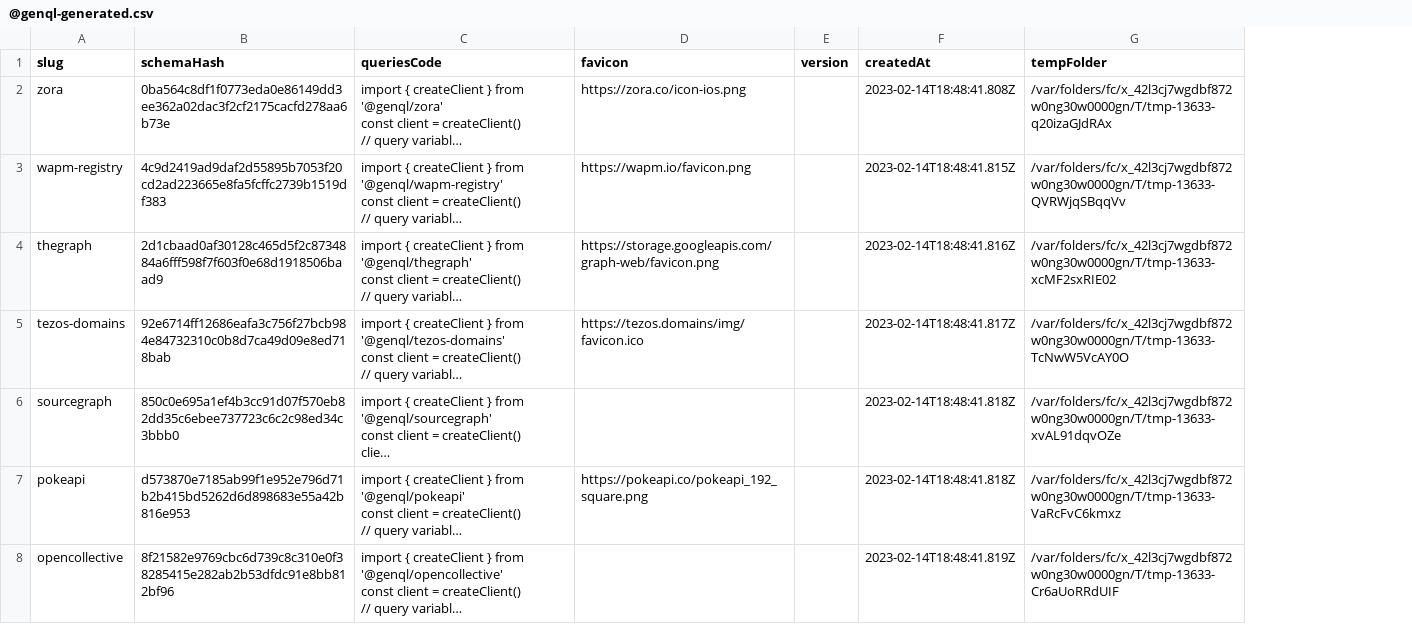
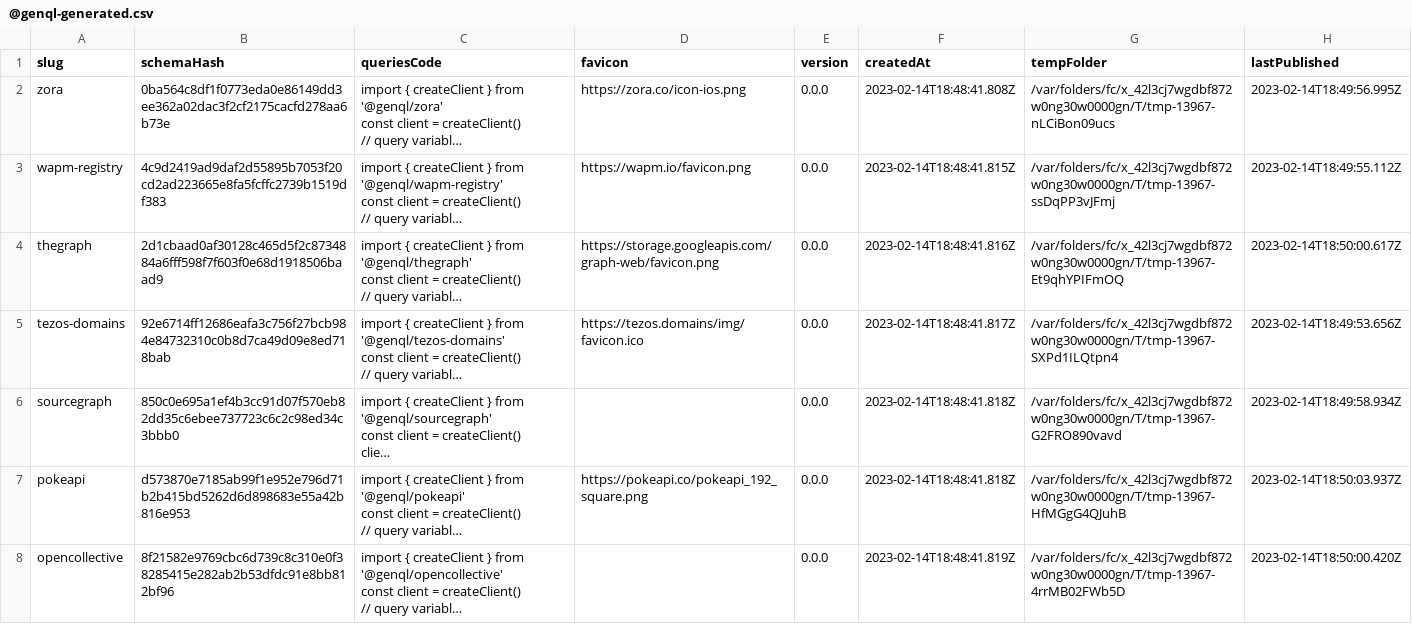
Before and after one commit to remorses/genql, a CSV file: scraper/@genql-generated.csv, drawn as a sheet; long unchanged cells end in …; the diff names each change by its address in the sheet, - before the commit and + after, or states it on an @@ line.

Commit message:
published first clients

```diff
--- a/scraper/@genql-generated.csv
+++ b/scraper/@genql-generated.csv
+column H (lastPublished), rows 2-8: 2023-02-14T18:49:56.995Z | 2023-02-14T18:49:55.112Z | 2023-02-14T18:50:00.617Z | 2023-02-14T18:49:53.656Z | 2023-02-14T18:49:58.934Z | 2023-02-14T18:50:03.937Z | 2023-02-14T18:50:00.420Z
-E2:E8 (version): (empty)
+E2:E8 (version): 0.0.0
-G2 (tempFolder): /var/folders/fc/x_42l3cj7wgdbf872w0ng30w0000gn/T/tmp-13633-q20izaGJdRAx
+G2 (tempFolder): /var/folders/fc/x_42l3cj7wgdbf872w0ng30w0000gn/T/tmp-13967-nLCiBon09ucs
-G3 (tempFolder): /var/folders/fc/x_42l3cj7wgdbf872w0ng30w0000gn/T/tmp-13633-QVRWjqSBqqVv
+G3 (tempFolder): /var/folders/fc/x_42l3cj7wgdbf872w0ng30w0000gn/T/tmp-13967-ssDqPP3vJFmj
-G4 (tempFolder): /var/folders/fc/x_42l3cj7wgdbf872w0ng30w0000gn/T/tmp-13633-xcMF2sxRIE02
+G4 (tempFolder): /var/folders/fc/x_42l3cj7wgdbf872w0ng30w0000gn/T/tmp-13967-Et9qhYPIFmOQ
-G5 (tempFolder): /var/folders/fc/x_42l3cj7wgdbf872w0ng30w0000gn/T/tmp-13633-TcNwW5VcAY0O
+G5 (tempFolder): /var/folders/fc/x_42l3cj7wgdbf872w0ng30w0000gn/T/tmp-13967-SXPd1ILQtpn4
-G6 (tempFolder): /var/folders/fc/x_42l3cj7wgdbf872w0ng30w0000gn/T/tmp-13633-xvAL91dqvOZe
+G6 (tempFolder): /var/folders/fc/x_42l3cj7wgdbf872w0ng30w0000gn/T/tmp-13967-G2FRO890vavd
-G7 (tempFolder): /var/folders/fc/x_42l3cj7wgdbf872w0ng30w0000gn/T/tmp-13633-VaRcFvC6kmxz
+G7 (tempFolder): /var/folders/fc/x_42l3cj7wgdbf872w0ng30w0000gn/T/tmp-13967-HfMGgG4QJuhB
-G8 (tempFolder): /var/folders/fc/x_42l3cj7wgdbf872w0ng30w0000gn/T/tmp-13633-Cr6aUoRRdUIF
+G8 (tempFolder): /var/folders/fc/x_42l3cj7wgdbf872w0ng30w0000gn/T/tmp-13967-4rrMB02FWb5D
```
